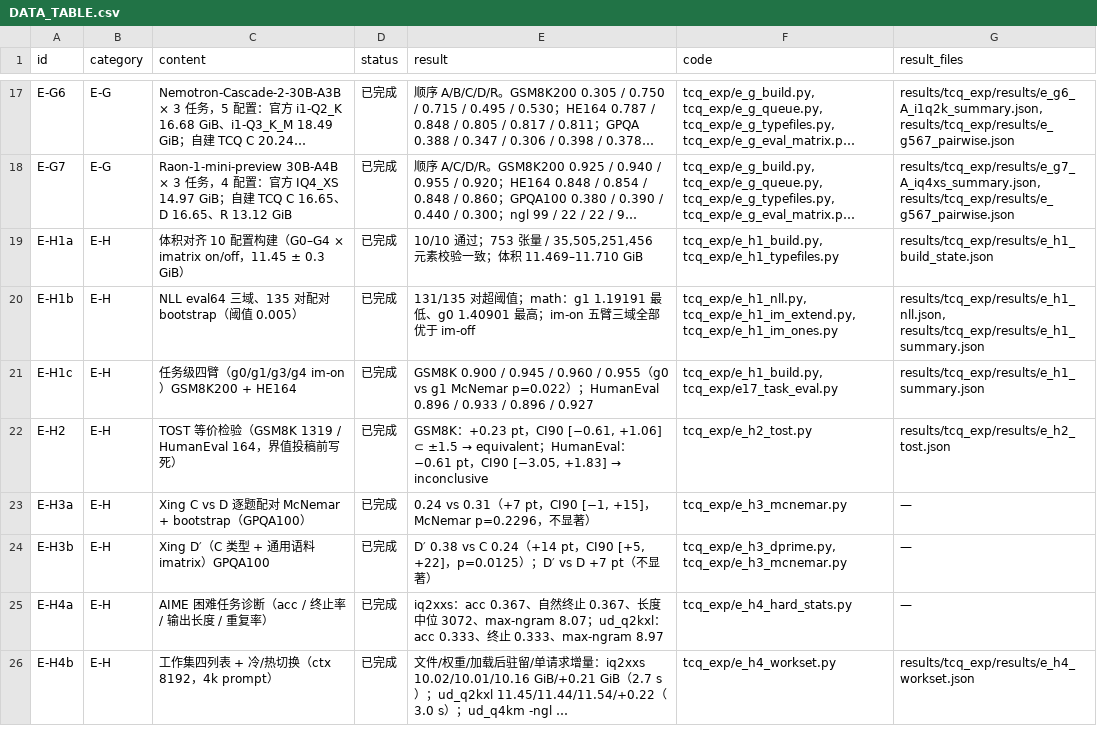
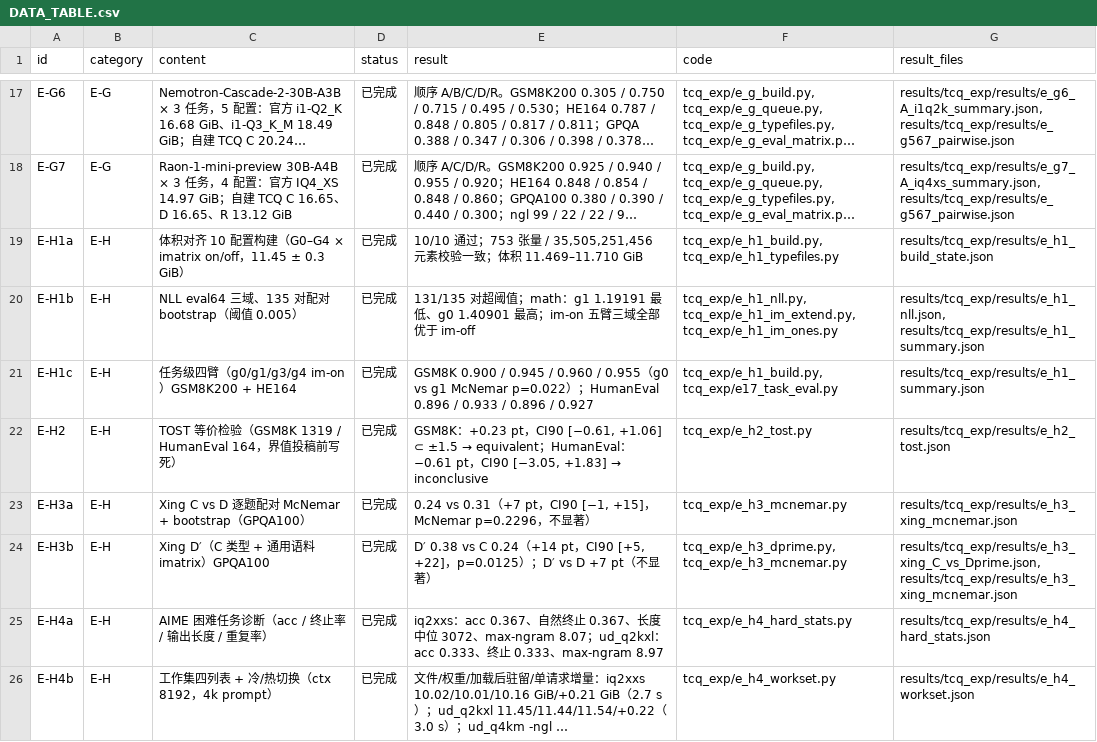
Before and after one commit to ZhichengGuo-hit/moe-quant-mechanisms, a CSV file: DATA_TABLE.csv, drawn as a sheet; only a part is shown, gaps mark what is left out; long unchanged cells end in …; the diff covers the shown part only; the diff names each change by its address in the sheet, - before the commit and + after, or states it on an @@ line.

```diff
--- a/DATA_TABLE.csv
+++ b/DATA_TABLE.csv
-G23 (result_files): —
+G23 (result_files): results/tcq_exp/results/e_h3_xing_mcnemar.json
-G24 (result_files): —
+G24 (result_files): results/tcq_exp/results/e_h3_xing_C_vs_Dprime.json, results/tcq_exp/results/e_h3_xing_mcnemar.json
-G25 (result_files): —
+G25 (result_files): results/tcq_exp/results/e_h4_hard_stats.json
```
Also changed, not shown: 5 edited cells elsewhere in this file, 11 other files.
